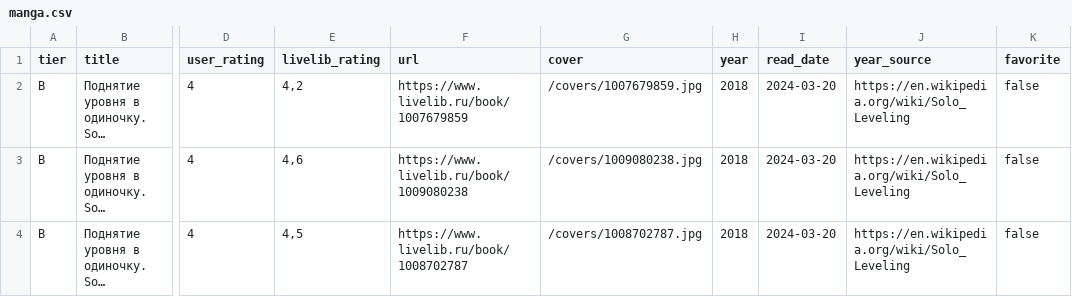
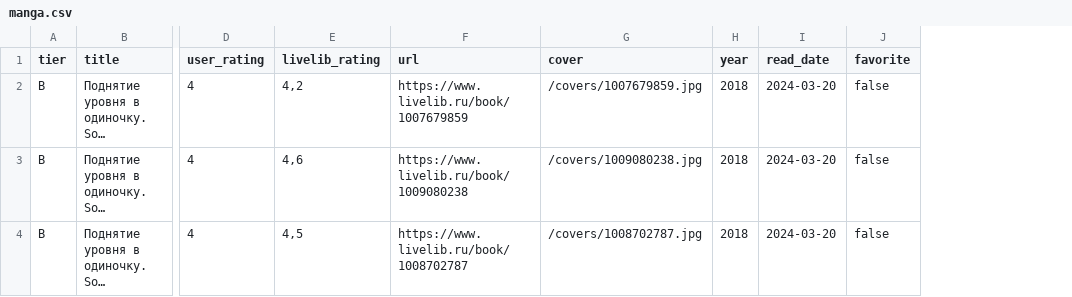
Before and after one commit to Moradell/tier-list, a CSV file: data/manga.csv, drawn as a sheet; only a part is shown, gaps mark what is left out; long unchanged cells end in …; the diff names each change by its address in the sheet, - before the commit and + after, or states it on an @@ line.

```diff
--- a/data/manga.csv
+++ b/data/manga.csv
-column J (year_source), rows 2-4: all https://en.wikipedia.org/wiki/Solo_Leveling
```
Also changed, not shown: data/stories.csv, data/unranked.csv, 4 other files.
